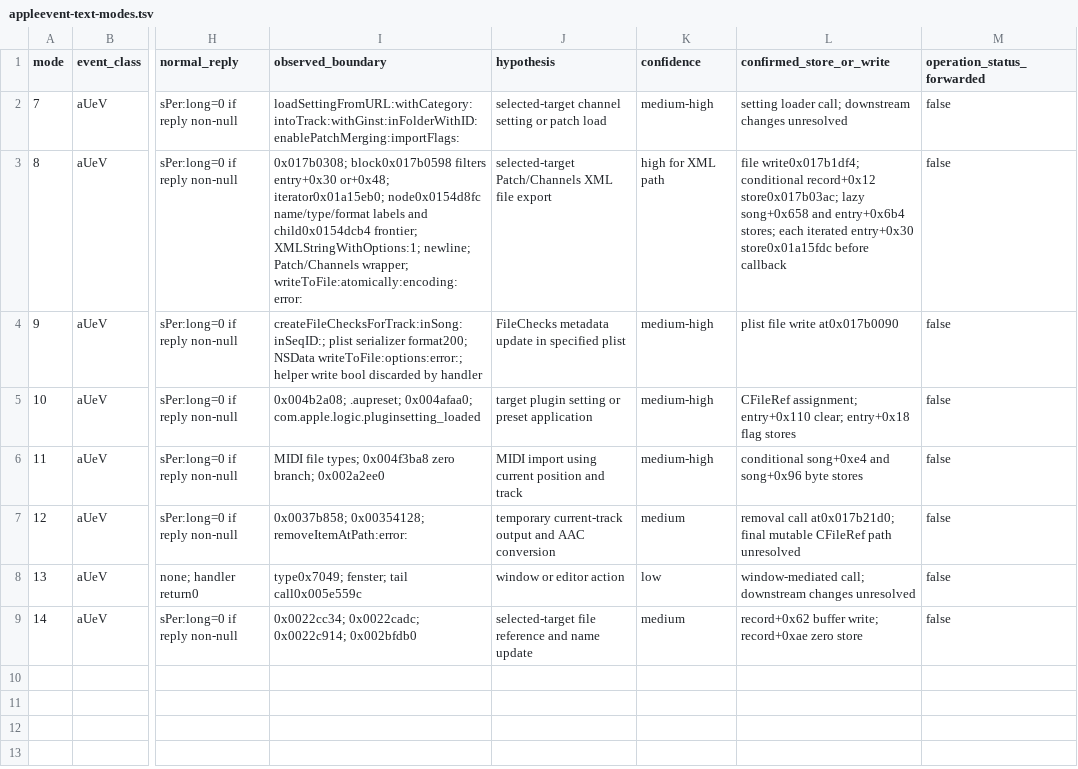
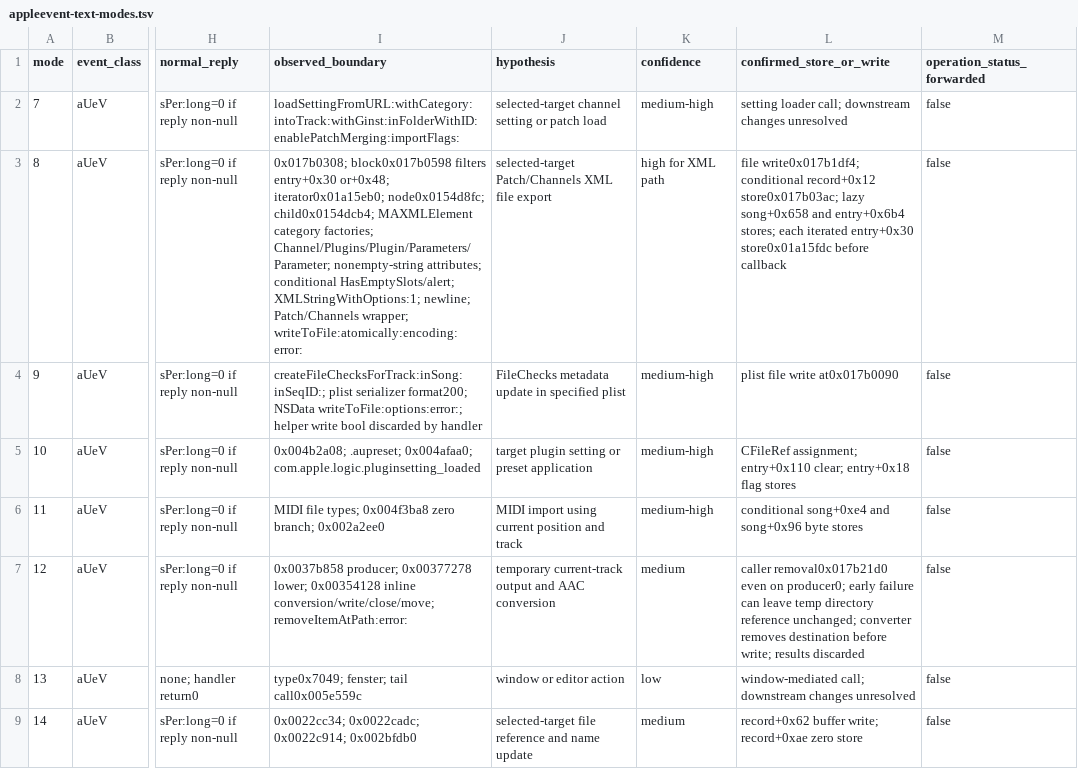
Before and after one commit to uniuninaruru/logic-pro-ctl, a TSV file: Research/protocol/appleevent-text-modes.tsv, drawn as a sheet; only a part is shown, gaps mark what is left out; the diff names each change by its address in the sheet, - before the commit and + after, or states it on an @@ line.

```diff
--- a/Research/protocol/appleevent-text-modes.tsv
+++ b/Research/protocol/appleevent-text-modes.tsv
-I3 (observed_boundary): …or+0x48; iterator0x01a15eb0; node0x0154d8fc name/type/format labels and child0x0154dcb4 frontier; XMLStringWithOptions:1; newline;…
+I3 (observed_boundary): …or+0x48; iterator0x01a15eb0; node0x0154d8fc; child0x0154dcb4; MAXMLElement category factories; Channel/Plugins/Plugin/Parameters/Parameter; nonempty-string attributes; conditional HasEmptySlots/alert; XMLStringWithOptions:1; newline;…
-I7 (observed_boundary): 0x0037b858; 0x00354128; removeItemAtPath:error:
+I7 (observed_boundary): 0x0037b858 producer; 0x00377278 lower; 0x00354128 inline conversion/write/close/move; removeItemAtPath:error:
-L7 (confirmed_store_or_write): removal call at0x017b21d0; final mutable CFileRef path unresolved
+L7 (confirmed_store_or_write): caller removal0x017b21d0 even on producer0; early failure can leave temp directory reference unchanged; converter removes destination before write; results discarded
```
Also changed, not shown: 16 other files.
